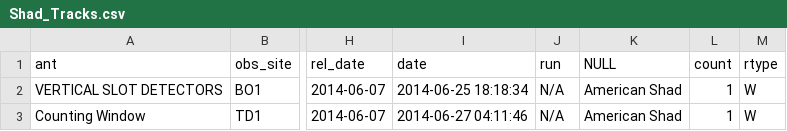
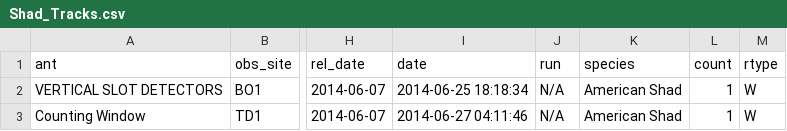
Before and after one commit to salmonetics/data-SRHydroPIT-tag, a CSV file: reduced/Shad_Tracks.csv, drawn as a sheet; only a part is shown, gaps mark what is left out; the diff names each change by its address in the sheet, - before the commit and + after, or states it on an @@ line.

Commit message:
Update Shad_Tracks.csv

```diff
--- a/reduced/Shad_Tracks.csv
+++ b/reduced/Shad_Tracks.csv
-K1: NULL
+K1: species
```
